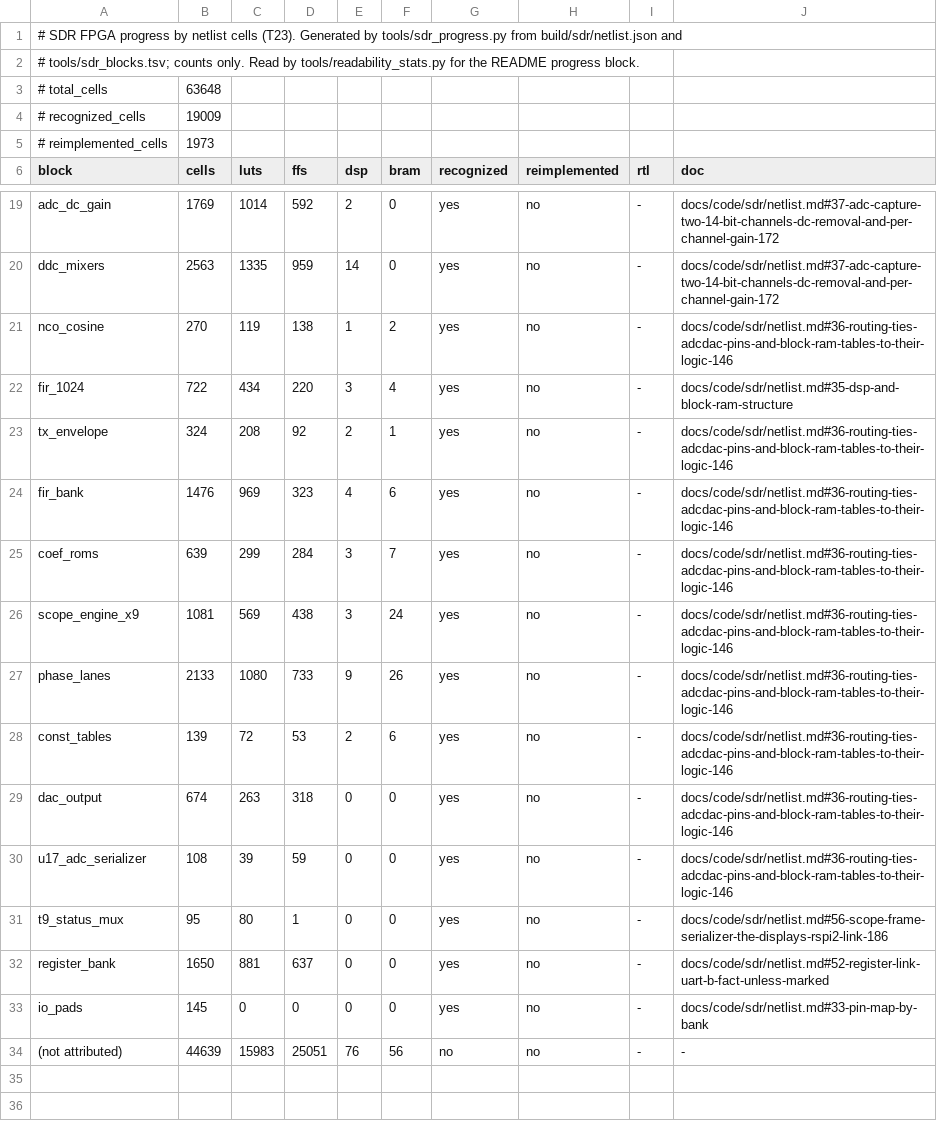
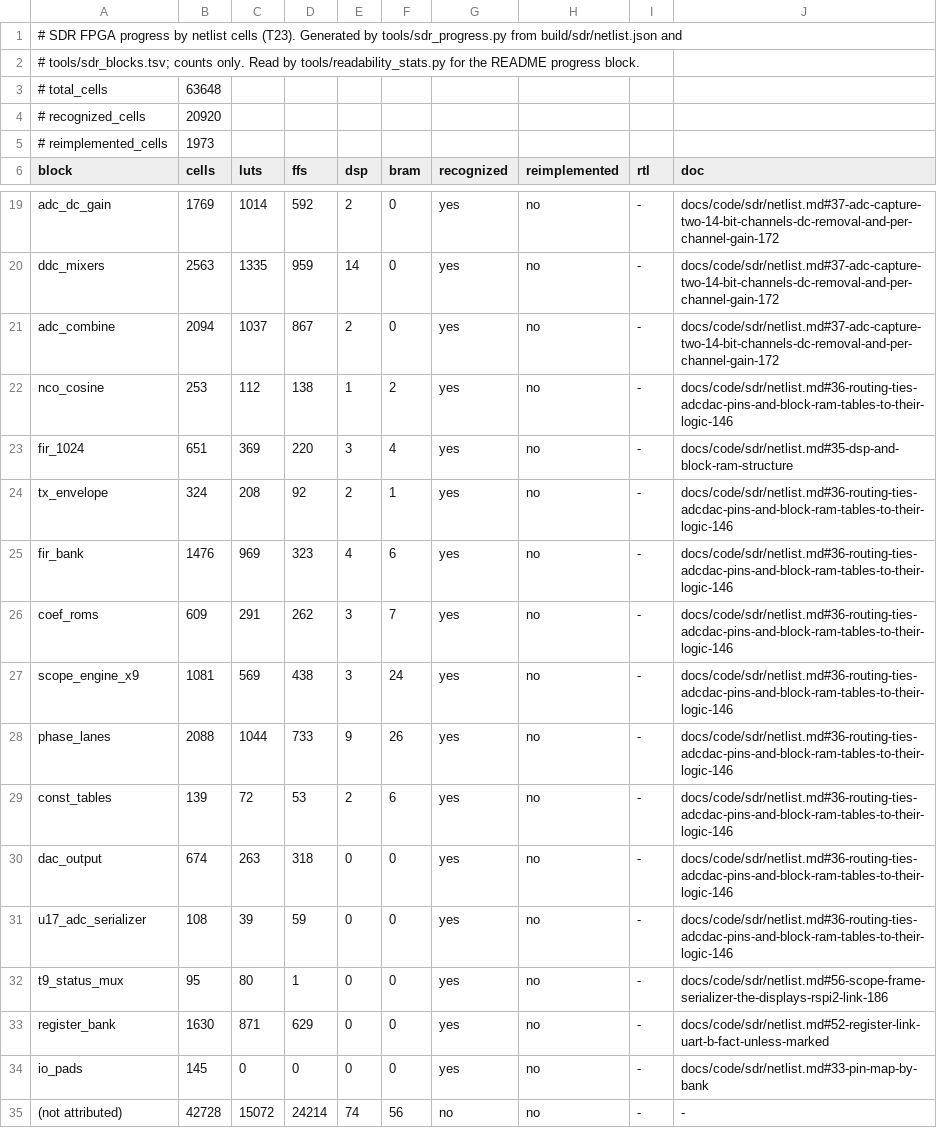
Before and after one commit to Reid-n0rc/FT-710_Firmware, a TSV file: decomp/sdr/progress.tsv, drawn as a sheet; only a part is shown, gaps mark what is left out.

```diff
--- a/decomp/sdr/progress.tsv
+++ b/decomp/sdr/progress.tsv
@@ -3,3 +3,3 @@
 # total_cells	63648
-# recognized_cells	19009
+# recognized_cells	20920
 # reimplemented_cells	1973
@@ -20,9 +20,10 @@ adc_dc_gain	1769	1014	592	2	0	yes	no	-	docs/code/sdr/netlist.md#37-adc-capture-t
 ddc_mixers	2563	1335	959	14	0	yes	no	-	docs/code/sdr/netlist.md#37-adc-capture-two-14-bit-channels-dc-removal-and-per-channel-gain-172
-nco_cosine	270	119	138	1	2	yes	no	-	docs/code/sdr/netlist.md#36-routing-ties-adcdac-pins-and-block-ram-tables-to-their-logic-146
-fir_1024	722	434	220	3	4	yes	no	-	docs/code/sdr/netlist.md#35-dsp-and-block-ram-structure
+adc_combine	2094	1037	867	2	0	yes	no	-	docs/code/sdr/netlist.md#37-adc-capture-two-14-bit-channels-dc-removal-and-per-channel-gain-172
+nco_cosine	253	112	138	1	2	yes	no	-	docs/code/sdr/netlist.md#36-routing-ties-adcdac-pins-and-block-ram-tables-to-their-logic-146
+fir_1024	651	369	220	3	4	yes	no	-	docs/code/sdr/netlist.md#35-dsp-and-block-ram-structure
 tx_envelope	324	208	92	2	1	yes	no	-	docs/code/sdr/netlist.md#36-routing-ties-adcdac-pins-and-block-ram-tables-to-their-logic-146
 fir_bank	1476	969	323	4	6	yes	no	-	docs/code/sdr/netlist.md#36-routing-ties-adcdac-pins-and-block-ram-tables-to-their-logic-146
-coef_roms	639	299	284	3	7	yes	no	-	docs/code/sdr/netlist.md#36-routing-ties-adcdac-pins-and-block-ram-tables-to-their-logic-146
+coef_roms	609	291	262	3	7	yes	no	-	docs/code/sdr/netlist.md#36-routing-ties-adcdac-pins-and-block-ram-tables-to-their-logic-146
 scope_engine_x9	1081	569	438	3	24	yes	no	-	docs/code/sdr/netlist.md#36-routing-ties-adcdac-pins-and-block-ram-tables-to-their-logic-146
-phase_lanes	2133	1080	733	9	26	yes	no	-	docs/code/sdr/netlist.md#36-routing-ties-adcdac-pins-and-block-ram-tables-to-their-logic-146
+phase_lanes	2088	1044	733	9	26	yes	no	-	docs/code/sdr/netlist.md#36-routing-ties-adcdac-pins-and-block-ram-tables-to-their-logic-146
 const_tables	139	72	53	2	6	yes	no	-	docs/code/sdr/netlist.md#36-routing-ties-adcdac-pins-and-block-ram-tables-to-their-logic-146
@@ -31,4 +32,4 @@ u17_adc_serializer	108	39	59	0	0	yes	no	-	docs/code/sdr/netlist.md#36-routing-ti
 t9_status_mux	95	80	1	0	0	yes	no	-	docs/code/sdr/netlist.md#56-scope-frame-serializer-the-displays-rspi2-link-186
-register_bank	1650	881	637	0	0	yes	no	-	docs/code/sdr/netlist.md#52-register-link-uart-b-fact-unless-marked
+register_bank	1630	871	629	0	0	yes	no	-	docs/code/sdr/netlist.md#52-register-link-uart-b-fact-unless-marked
 io_pads	145	0	0	0	0	yes	no	-	docs/code/sdr/netlist.md#33-pin-map-by-bank
-(not attributed)	44639	15983	25051	76	56	no	no	-	-
+(not attributed)	42728	15072	24214	74	56	no	no	-	-
```
Also changed, not shown: tools/sdr_blocks.tsv, 11 other files.
